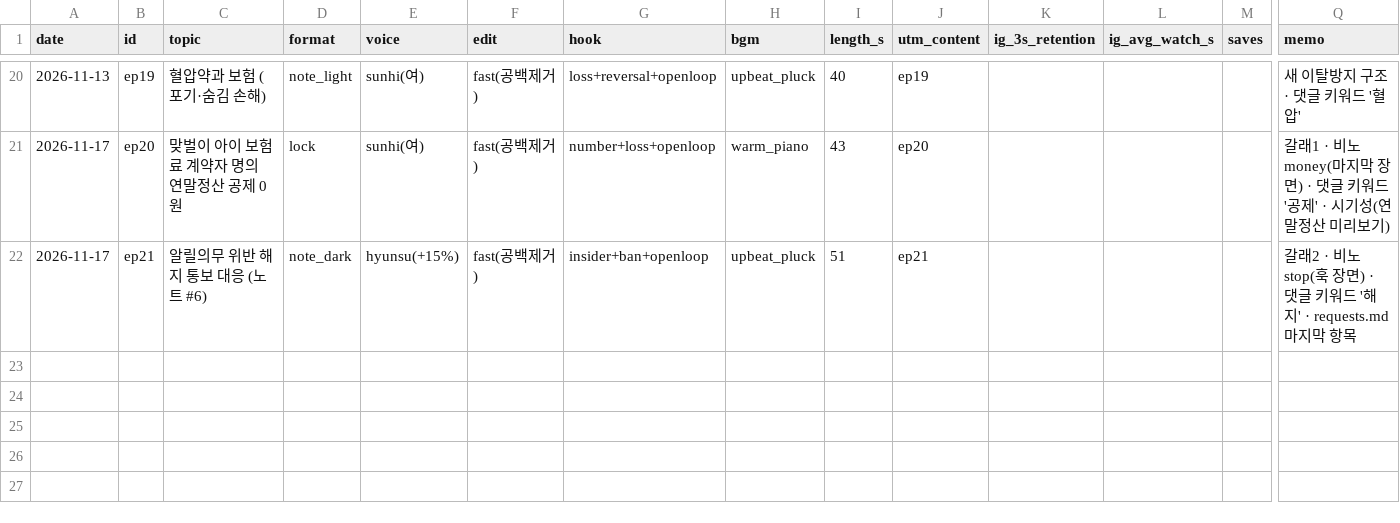
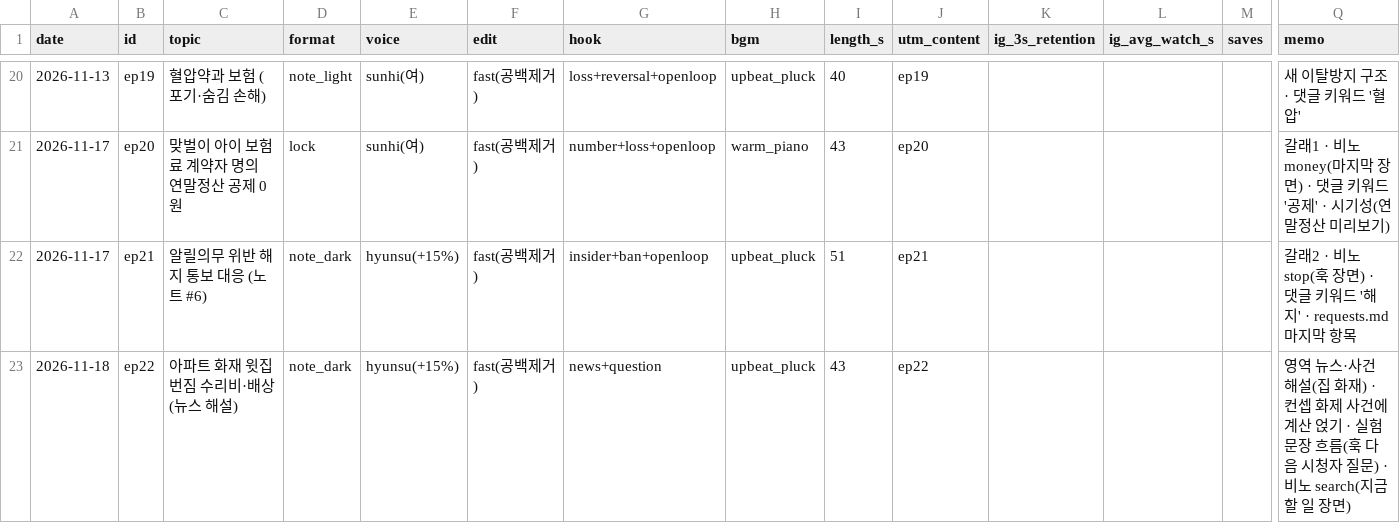
Before and after one commit to seongjerry/insu-photobank, a CSV file: generator/shorts/experiments.csv, drawn as a sheet; only a part is shown, gaps mark what is left out; rows hold the shown columns only; the diff names each change by its address in the sheet, - before the commit and + after, or states it on an @@ line.

```diff
--- a/generator/shorts/experiments.csv
+++ b/generator/shorts/experiments.csv
+row 23: 2026-11-18 | ep22 | 아파트 화재 윗집 번짐 수리비·배상 (뉴스 해설) | note_dark | hyunsu(+15%) | fast(공백제거) | news+question | upbeat_pluck | 43 | ep22 |  |  |  | 영역 뉴스·사건 해설(집 화재) · 컨셉 화제 사건에 계산 얹기 · 실험 문장 흐름(훅 다음 시청자 질문) · 비노 search(지금 할 일 장면)
```
Also changed, not shown: 5 other files.
